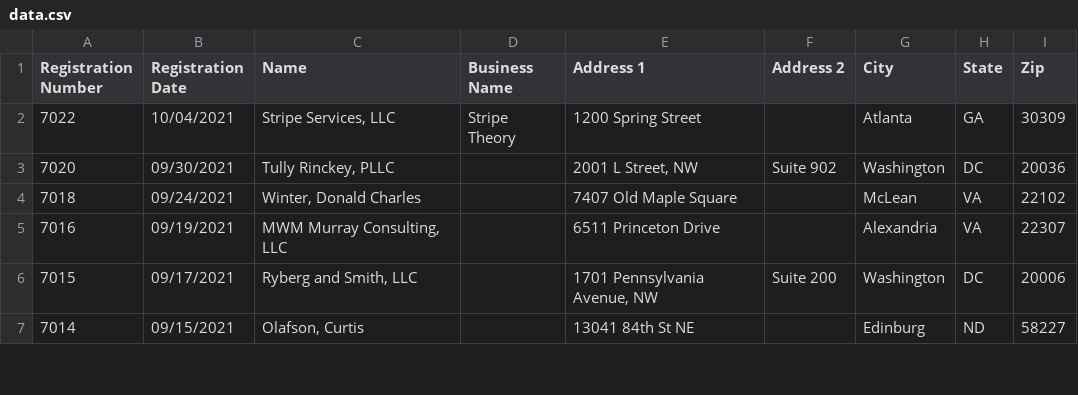
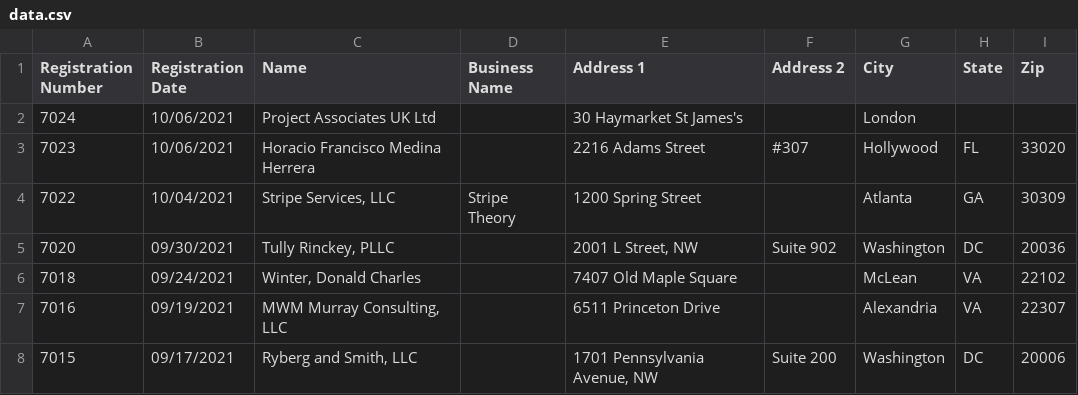
Before and after one commit to markschaver/FARA-Active, a CSV file: data.csv, drawn as a sheet; only a part is shown; the shorter side is filled out with more unchanged rows; the diff names each change by its address in the sheet, - before the commit and + after, or states it on an @@ line.

Commit message:
Flat: latest data (2021-10-09T08:23:59.774Z) {   "date": "2021-10-09T08:23:59.774Z",   "files": [     {       "name": "data.csv",       "deltaBytes": 710,       "source": "https://efile.fara.gov/api/v1/Registrants/csv/Active"     }   ] }

```diff
--- a/data.csv
+++ b/data.csv
+row 2: 7024 | 10/06/2021 | Project Associates UK Ltd |  | 30 Haymarket St James's |  | London
+row 3: 7023 | 10/06/2021 | Horacio Francisco Medina Herrera |  | 2216 Adams Street | #307 | Hollywood | FL | 33020
```
